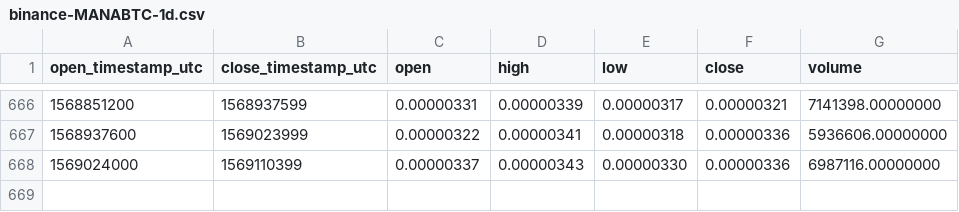
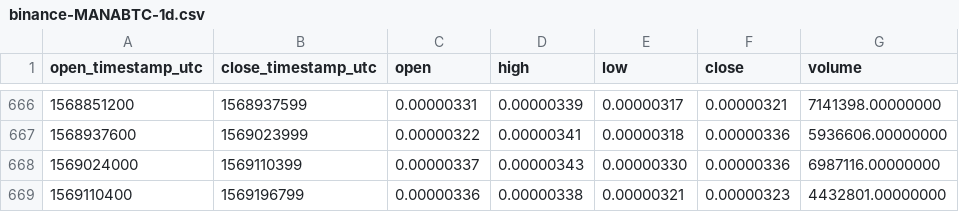
Before and after one commit to cryptobigbro/binance-MANABTC, a CSV file: binance-MANABTC-1d.csv, drawn as a sheet; only a part is shown, gaps mark what is left out.

Commit message:
Update OHLCV data.

```diff
--- a/binance-MANABTC-1d.csv
+++ b/binance-MANABTC-1d.csv
@@ -668 +668,2 @@ open_timestamp_utc,close_timestamp_utc,open,high,low,close,volume
 1569024000,1569110399,0.00000337,0.00000343,0.00000330,0.00000336,6987116.00000000
+1569110400,1569196799,0.00000336,0.00000338,0.00000321,0.00000323,4432801.00000000
```
Also changed, not shown: 1 other file.
